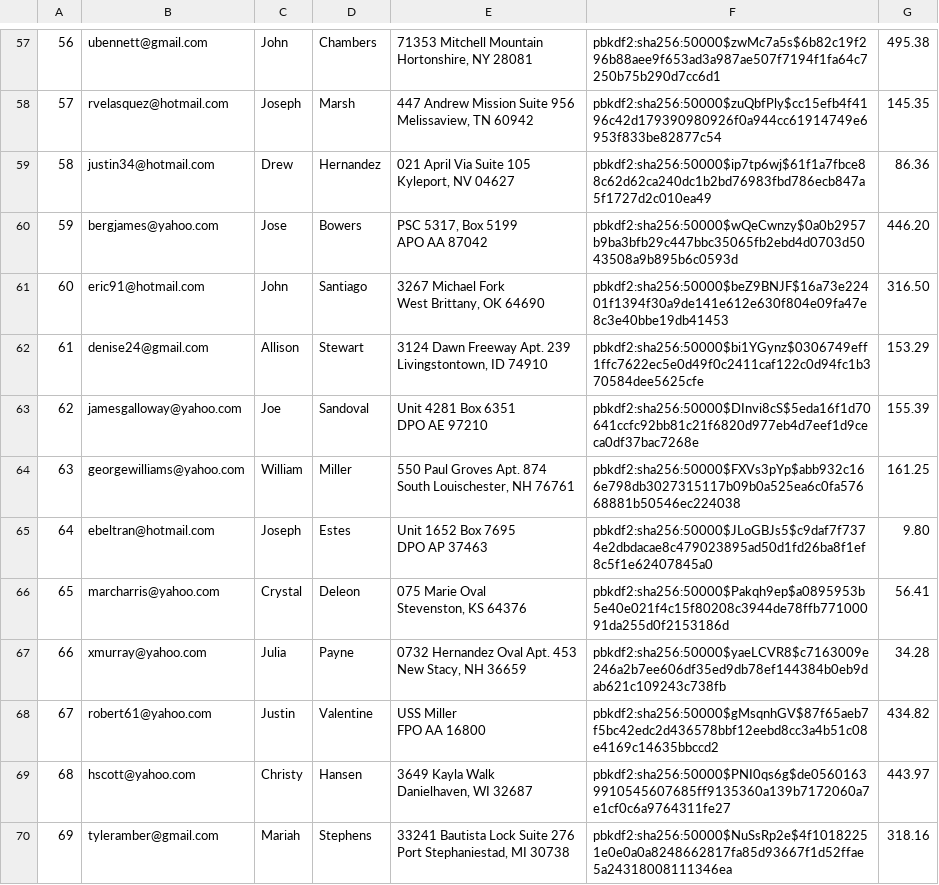
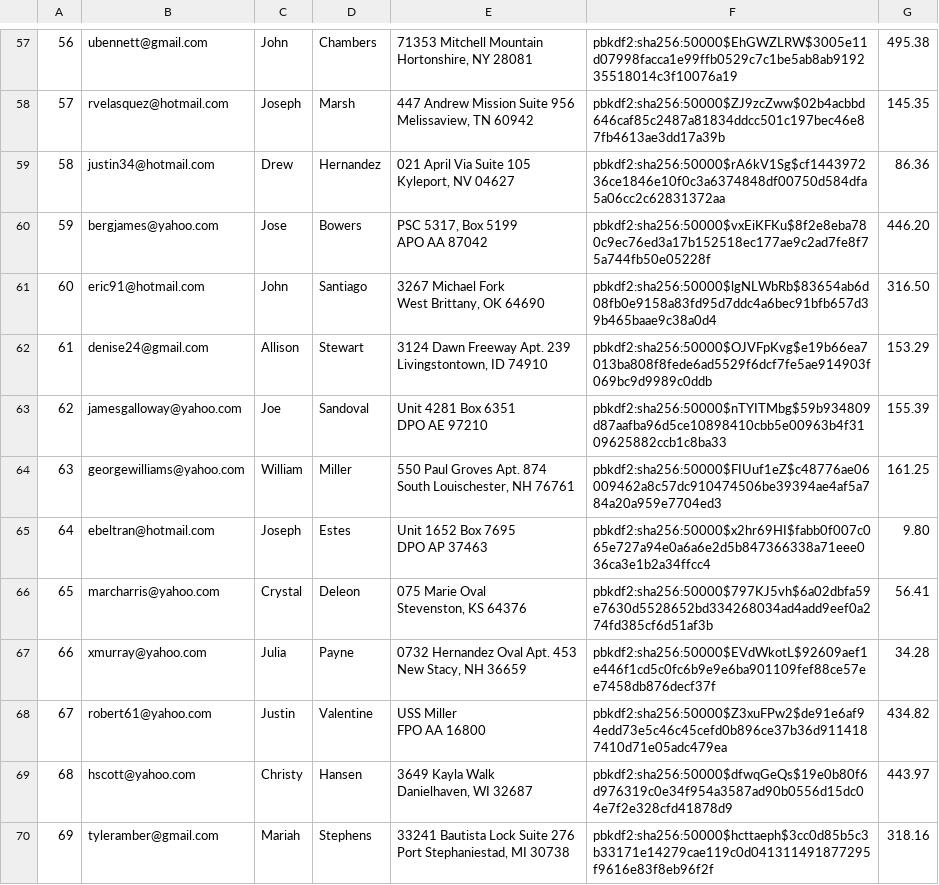
Before and after one commit to JerryXin2/Mini-Amazon, a CSV file: db/generated/Users.csv, drawn as a sheet; only a part is shown, gaps mark what is left out; the diff covers the shown part only; the diff names each change by its address in the sheet, - before the commit and + after, or states it on an @@ line.

```diff
--- a/db/generated/Users.csv
+++ b/db/generated/Users.csv
-F57: pbkdf2:sha256:50000$zwMc7a5s$6b82c19f296b88aee9f653ad3a987ae507f7194f1fa64c7250b75b290d7cc6d1
+F57: pbkdf2:sha256:50000$EhGWZLRW$3005e11d07998facca1e99ffb0529c7c1be5ab8ab919235518014c3f10076a19
-F58: pbkdf2:sha256:50000$zuQbfPly$cc15efb4f4196c42d179390980926f0a944cc61914749e6953f833be82877c54
+F58: pbkdf2:sha256:50000$ZJ9zcZww$02b4acbbd646caf85c2487a81834ddcc501c197bec46e87fb4613ae3dd17a39b
-F59: pbkdf2:sha256:50000$ip7tp6wj$61f1a7fbce88c62d62ca240dc1b2bd76983fbd786ecb847a5f1727d2c010ea49
+F59: pbkdf2:sha256:50000$rA6kV1Sg$cf144397236ce1846e10f0c3a6374848df00750d584dfa5a06cc2c62831372aa
-F60: pbkdf2:sha256:50000$wQeCwnzy$0a0b2957b9ba3bfb29c447bbc35065fb2ebd4d0703d5043508a9b895b6c0593d
+F60: pbkdf2:sha256:50000$vxEiKFKu$8f2e8eba780c9ec76ed3a17b152518ec177ae9c2ad7fe8f75a744fb50e05228f
-F61: pbkdf2:sha256:50000$beZ9BNJF$16a73e22401f1394f30a9de141e612e630f804e09fa47e8c3e40bbe19db41453
+F61: pbkdf2:sha256:50000$lgNLWbRb$83654ab6d08fb0e9158a83fd95d7ddc4a6bec91bfb657d39b465baae9c38a0d4
-F62: pbkdf2:sha256:50000$bi1YGynz$0306749eff1ffc7622ec5e0d49f0c2411caf122c0d94fc1b370584dee5625cfe
+F62: pbkdf2:sha256:50000$OJVFpKvg$e19b66ea7013ba808f8fede6ad5529f6dcf7fe5ae914903f069bc9d9989c0ddb
-F63: pbkdf2:sha256:50000$DInvi8cS$5eda16f1d70641ccfc92bb81c21f6820d977eb4d7eef1d9ceca0df37bac7268e
+F63: pbkdf2:sha256:50000$nTYITMbg$59b934809d87aafba96d5ce10898410cbb5e00963b4f3109625882ccb1c8ba33
-F64: pbkdf2:sha256:50000$FXVs3pYp$abb932c166e798db3027315117b09b0a525ea6c0fa57668881b50546ec224038
+F64: pbkdf2:sha256:50000$FIUuf1eZ$c48776ae06009462a8c57dc910474506be39394ae4af5a784a20a959e7704ed3
-F65: pbkdf2:sha256:50000$JLoGBJs5$c9daf7f7374e2dbdacae8c479023895ad50d1fd26ba8f1ef8c5f1e62407845a0
+F65: pbkdf2:sha256:50000$x2hr69HI$fabb0f007c065e727a94e0a6a6e2d5b847366338a71eee036ca3e1b2a34ffcc4
-F66: pbkdf2:sha256:50000$Pakqh9ep$a0895953b5e40e021f4c15f80208c3944de78ffb77100091da255d0f2153186d
+F66: pbkdf2:sha256:50000$797KJ5vh$6a02dbfa59e7630d5528652bd334268034ad4add9eef0a274fd385cf6d51af3b
-F67: pbkdf2:sha256:50000$yaeLCVR8$c7163009e246a2b7ee606df35ed9db78ef144384b0eb9dab621c109243c738fb
+F67: pbkdf2:sha256:50000$EVdWkotL$92609aef1e446f1cd5c0fc6b9e9e6ba901109fef88ce57ee7458db876decf37f
-F68: pbkdf2:sha256:50000$gMsqnhGV$87f65aeb7f5bc42edc2d436578bbf12eebd8cc3a4b51c08e4169c14635bbccd2
+F68: pbkdf2:sha256:50000$Z3xuFPw2$de91e6af94edd73e5c46c45cefd0b896ce37b36d9114187410d71e05adc479ea
-F69: pbkdf2:sha256:50000$PNI0qs6g$de05601639910545607685ff9135360a139b7172060a7e1cf0c6a9764311fe27
+F69: pbkdf2:sha256:50000$dfwqGeQs$19e0b80f6d976319c0e34f954a3587ad90b0556d15dc04e7f2e328cfd41878d9
-F70: pbkdf2:sha256:50000$NuSsRp2e$4f10182251e0e0a0a8248662817fa85d93667f1d52ffae5a24318008111346ea
+F70: pbkdf2:sha256:50000$hcttaeph$3cc0d85b5c3b33171e14279cae119c0d041311491877295f9616e83f8eb96f2f
```
Also changed, not shown: 186 edited cells elsewhere in this file, db/generated/Carts.csv, db/generated/Product_Reviews.csv, 2 other files.
